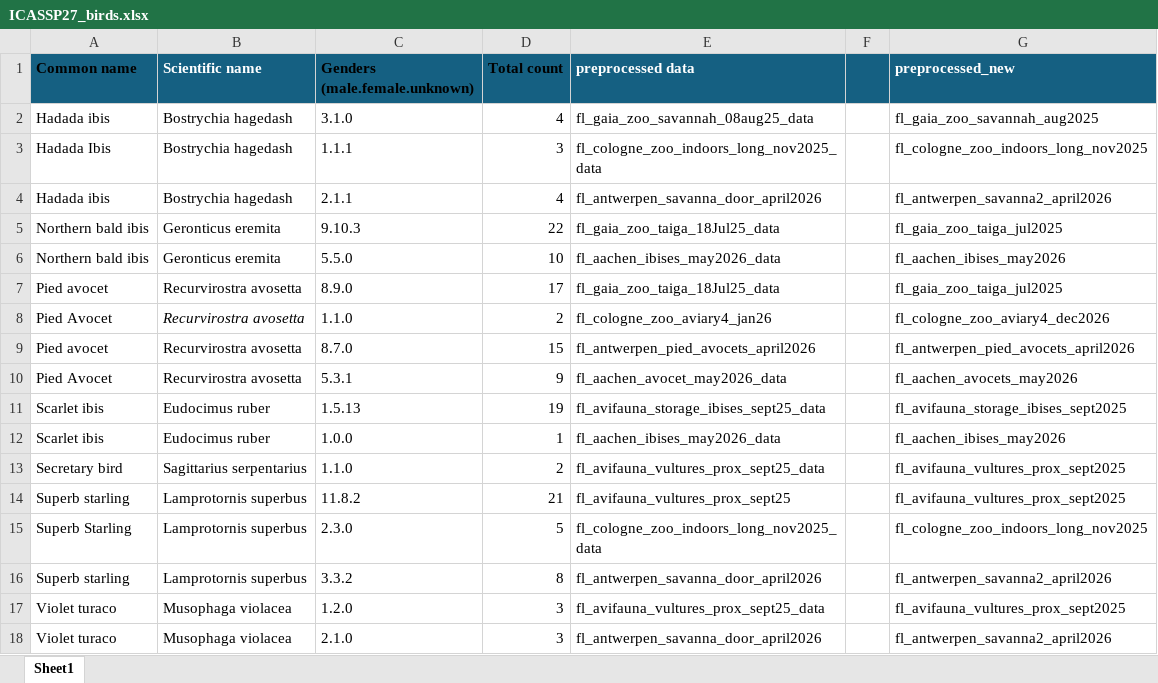
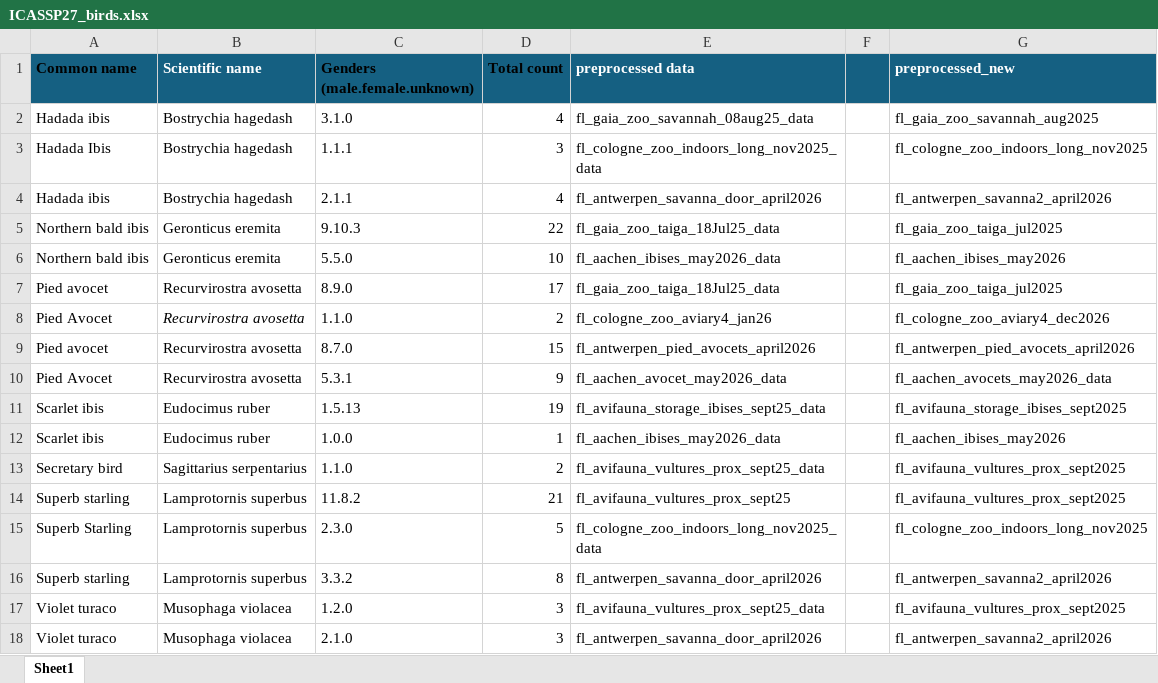
Before and after one commit to ml4biodiversity/spatial-stereo-model, an Excel workbook: ICASSP27_birds.xlsx, sheet Sheet1, drawn as a sheet; values as stored, in another font and other column widths than the file's, no borders; the diff names each change by its address in the sheet, - before the commit and + after, or states it on an @@ line.

```diff
--- a/ICASSP27_birds.xlsx (sheet Sheet1)
+++ b/ICASSP27_birds.xlsx (sheet Sheet1)
-G10 (preprocessed_new): fl_aachen_avocets_may2026
+G10 (preprocessed_new): fl_aachen_avocets_may2026_data
```
Also changed, not shown: 3 other files.
